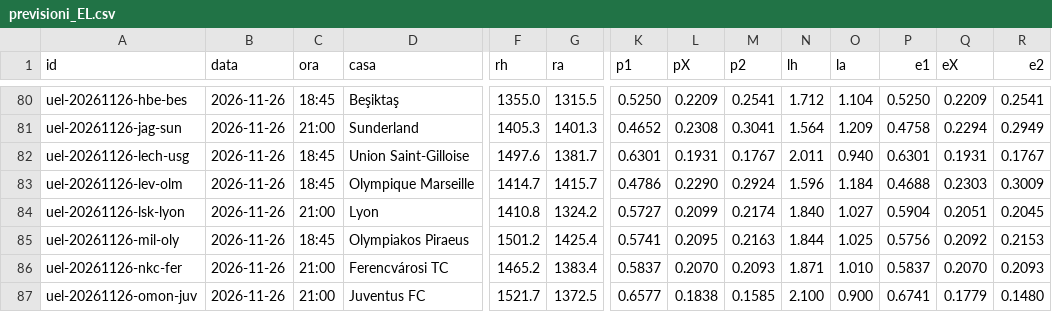
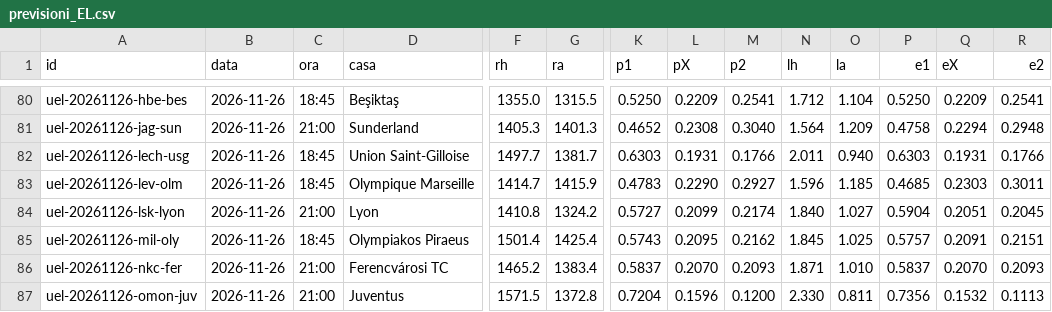
Before and after one commit to mim-analytic-bet/terminale, a CSV file: dati/coppe/previsioni_EL.csv, drawn as a sheet; only a part is shown, gaps mark what is left out; the diff covers the shown part only; the diff names each change by its address in the sheet, - before the commit and + after, or states it on an @@ line.

```diff
--- a/dati/coppe/previsioni_EL.csv
+++ b/dati/coppe/previsioni_EL.csv
-M81 (p2): 0.3041
+M81 (p2): 0.3040
-R81 (e2): 0.2949
+R81 (e2): 0.2948
-F82 (rh): 1497.6
+F82 (rh): 1497.7
-K82 (p1): 0.6301
+K82 (p1): 0.6303
-M82 (p2): 0.1767
+M82 (p2): 0.1766
-P82 (e1): 0.6301
+P82 (e1): 0.6303
-R82 (e2): 0.1767
+R82 (e2): 0.1766
-G83 (ra): 1415.7
+G83 (ra): 1415.9
-K83 (p1): 0.4786
+K83 (p1): 0.4783
-M83 (p2): 0.2924
+M83 (p2): 0.2927
-O83 (la): 1.184
+O83 (la): 1.185
-P83 (e1): 0.4688
+P83 (e1): 0.4685
-R83 (e2): 0.3009
+R83 (e2): 0.3011
-F85 (rh): 1501.2
+F85 (rh): 1501.4
-K85 (p1): 0.5741
+K85 (p1): 0.5743
-M85 (p2): 0.2163
+M85 (p2): 0.2162
-N85 (lh): 1.844
+N85 (lh): 1.845
-P85 (e1): 0.5756
+P85 (e1): 0.5757
-Q85 (eX): 0.2092
+Q85 (eX): 0.2091
-R85 (e2): 0.2153
+R85 (e2): 0.2151
-D87 (casa): Juventus FC
+D87 (casa): Juventus
-F87 (rh): 1521.7
+F87 (rh): 1571.5
-G87 (ra): 1372.5
+G87 (ra): 1372.8
-K87 (p1): 0.6577
+K87 (p1): 0.7204
-L87 (pX): 0.1838
+L87 (pX): 0.1596
-M87 (p2): 0.1585
+M87 (p2): 0.1200
-N87 (lh): 2.100
+N87 (lh): 2.330
-O87 (la): 0.900
+O87 (la): 0.811
-P87 (e1): 0.6741
+P87 (e1): 0.7356
-Q87 (eX): 0.1779
+Q87 (eX): 0.1532
-R87 (e2): 0.1480
+R87 (e2): 0.1113
```
Also changed, not shown: 42 edited cells elsewhere in this file, dati/coppe/previsioni_CL.csv, 45 other files.
